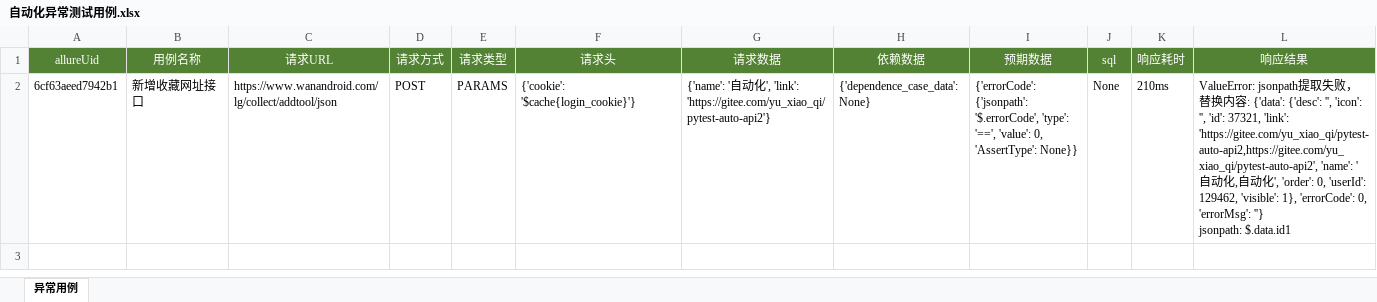
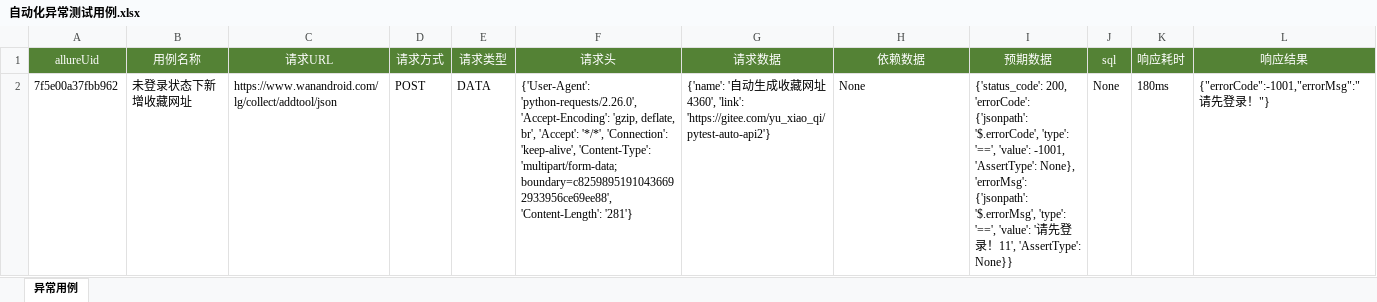
Before and after one commit to JinxQuQ/source, an Excel workbook: Files/自动化异常测试用例.xlsx, sheet 异常用例, drawn as a sheet; values as stored, in another font and other column widths than the file's, no borders; removed rows and columns are numbered as before the commit, all else as after; ↵ is a line break in a cell; the diff names each change by its address in the sheet, - before the commit and + after, or states it on an @@ line.

```diff
--- a/Files/自动化异常测试用例.xlsx (sheet 异常用例)
+++ b/Files/自动化异常测试用例.xlsx (sheet 异常用例)
-row 2: 6cf63aeed7942b1 | 新增收藏网址接口 | https://www.wanandroid.com/lg/collect/addtool/json | POST | PARAMS | {'cookie': '$cache{login_cookie}'} | {'name': '自动化', 'link': 'https://gitee.com/yu_xiao_qi/pytest-auto-api2'} | {'dependence_case_data': None} | {'errorCode': {'jsonpath': '$.errorCode', 'type': '==', 'value': 0, 'AssertType': None}} | None | 210ms | ValueError: jsonpath提取失败，替换内容: {'data': {'desc': '', 'icon': '', 'id': 37321, 'link': 'https://gitee.com/yu_xiao_qi/pytest-auto-api2,https://gitee.com/yu_xiao_qi/pytest-auto-api2', 'name': '自动化,自动化', 'order': 0, 'userId': 129462, 'visible': 1}, 'errorCode': 0, 'errorMsg': ''} ↵ jsonpath: $.data.id1
+row 2: 7f5e00a37fbb962 | 未登录状态下新增收藏网址 | https://www.wanandroid.com/lg/collect/addtool/json | POST | DATA | {'User-Agent': 'python-requests/2.26.0', 'Accept-Encoding': 'gzip, deflate, br', 'Accept': '*/*', 'Connection': 'keep-alive', 'Content-Type': 'multipart/form-data; boundary=c82598951910436692933956ce69ee88', 'Content-Length': '281'} | {'name': '自动生成收藏网址4360', 'link': 'https://gitee.com/yu_xiao_qi/pytest-auto-api2'} | None | {'status_code': 200, 'errorCode': {'jsonpath': '$.errorCode', 'type': '==', 'value': -1001, 'AssertType': None}, 'errorMsg': {'jsonpath': '$.errorMsg', 'type': '==', 'value': '请先登录！11', 'AssertType': None}} | None | 180ms | {"errorCode":-1001,"errorMsg":"请先登录！"}
```
Also changed, not shown: 24 other files.
